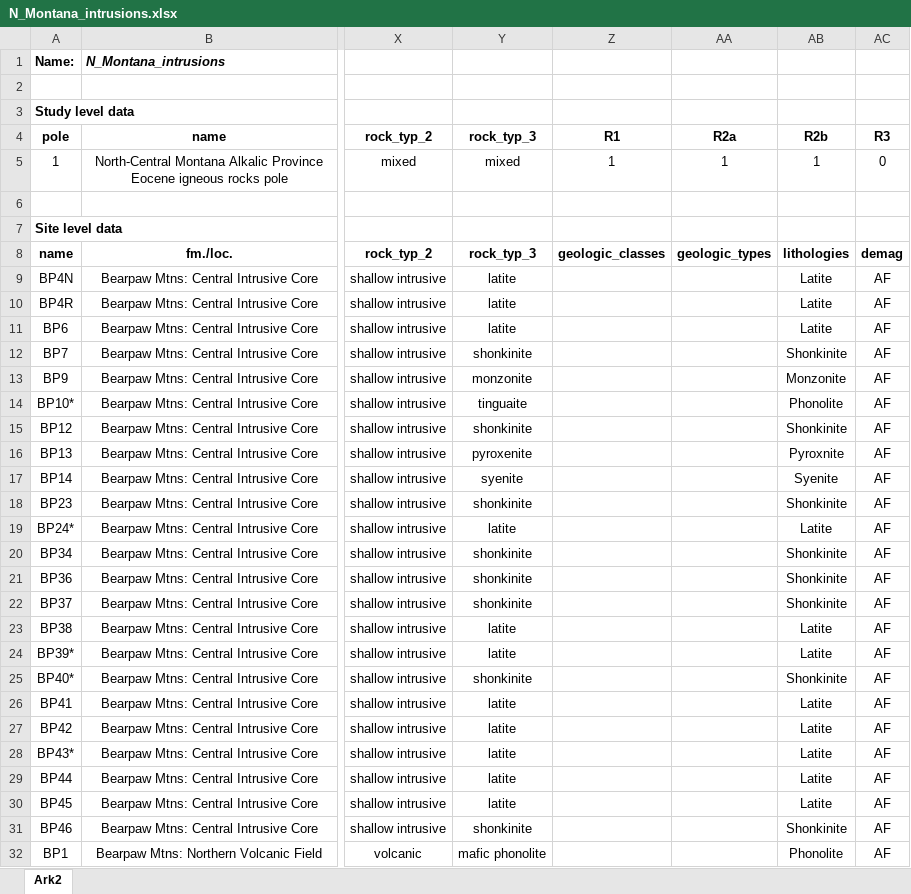
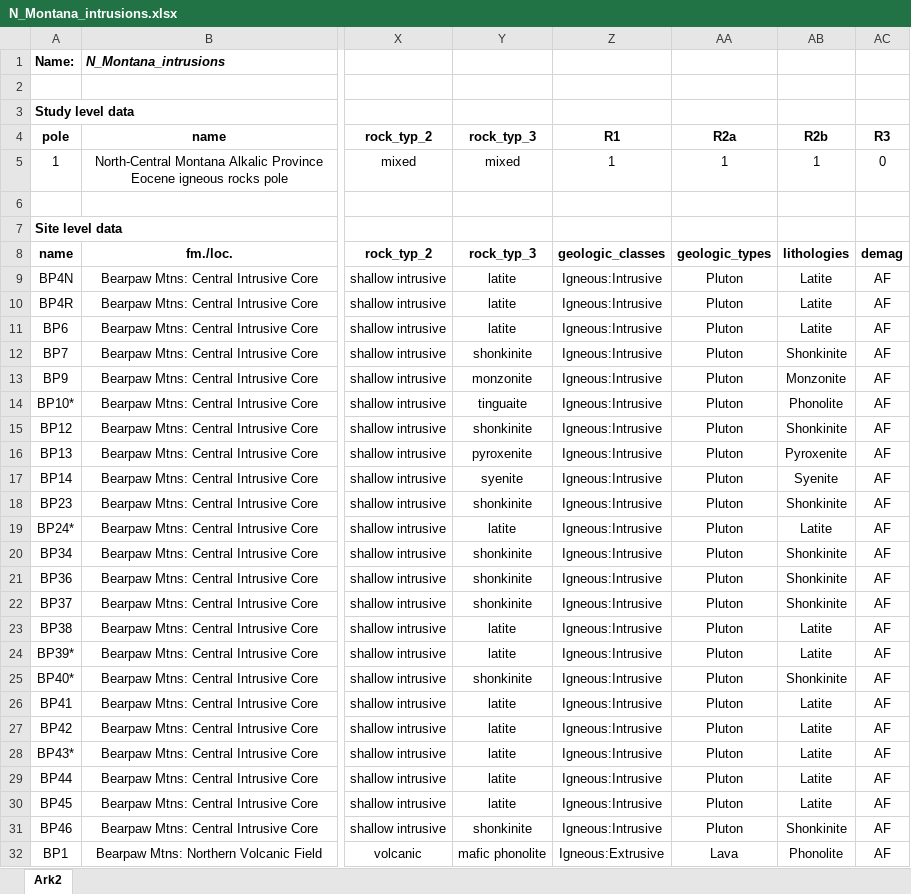
Before and after one commit to PolarWandering/Gallo_etal_2023_APWP_construction, an Excel workbook: data/vgp_database/N_Montana_intrusions.xlsx, sheet Ark2, drawn as a sheet; only a part is shown, gaps mark what is left out; values as stored, in another font and other column widths than the file's, no borders; the diff covers the shown part only; the diff names each change by its address in the sheet, - before the commit and + after, or states it on an @@ line.

Commit message:
update controlled vocabulary in data files

```diff
--- a/data/vgp_database/N_Montana_intrusions.xlsx (sheet Ark2)
+++ b/data/vgp_database/N_Montana_intrusions.xlsx (sheet Ark2)
-Z9:Z31 (R1): (empty)
+Z9:Z31 (R1): Igneous:Intrusive
-AA9:AA31 (R2a): (empty)
+AA9:AA31 (R2a): Pluton
-AB16 (R2b): Pyroxnite
+AB16 (R2b): Pyroxenite
-Z32 (R1): (empty)
+Z32 (R1): Igneous:Extrusive
-AA32 (R2a): (empty)
+AA32 (R2a): Lava
```
Also changed, not shown: 212 edited cells elsewhere in this sheet, data/vgp_database/Bighorn_Basin_sediments.xlsx, data/vgp_database/Eastern_Alkaline_Province.xlsx, 8 other files.
